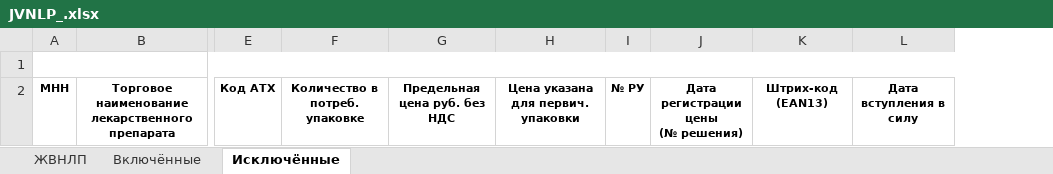
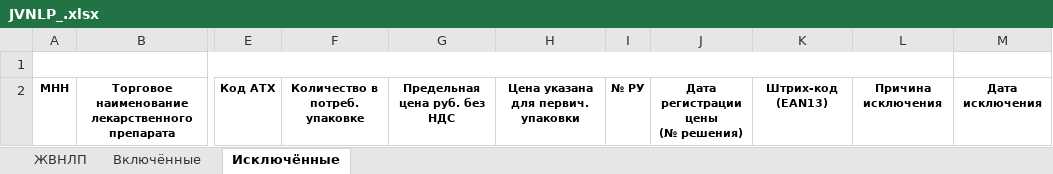
Before and after one commit to den-vm/PricingDrugs, an Excel workbook: ServiceJob/JVNLP_.xlsx, sheet Исключённые, drawn as a sheet; only a part is shown, gaps mark what is left out; values as stored, in another font and other column widths than the file's, no borders; removed rows and columns are numbered as before the commit, all else as after; the diff names each change by its address in the sheet, - before the commit and + after, or states it on an @@ line.

```diff
--- a/ServiceJob/JVNLP_.xlsx (sheet Исключённые)
+++ b/ServiceJob/JVNLP_.xlsx (sheet Исключённые)
-column L, row 2: Дата вступления в силу
+column L, row 2: Причина исключения
+column M, row 2: Дата исключения
```
Also changed, not shown: 4 other files.
